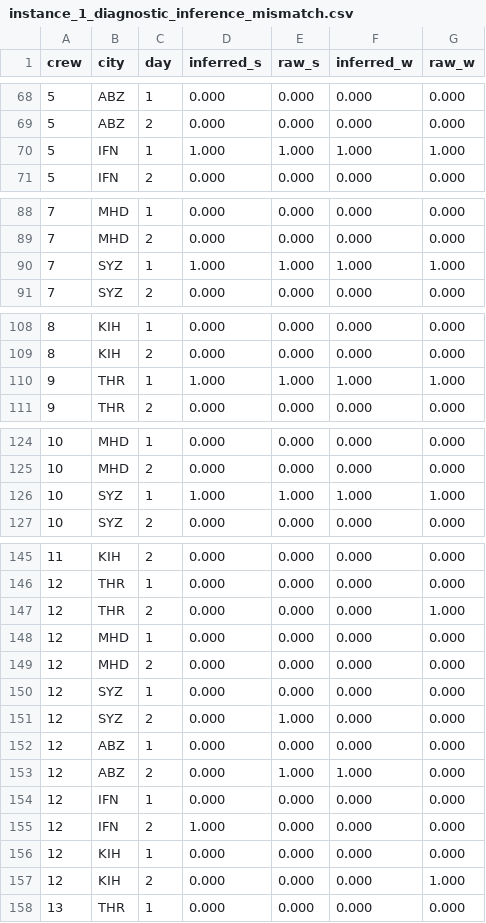
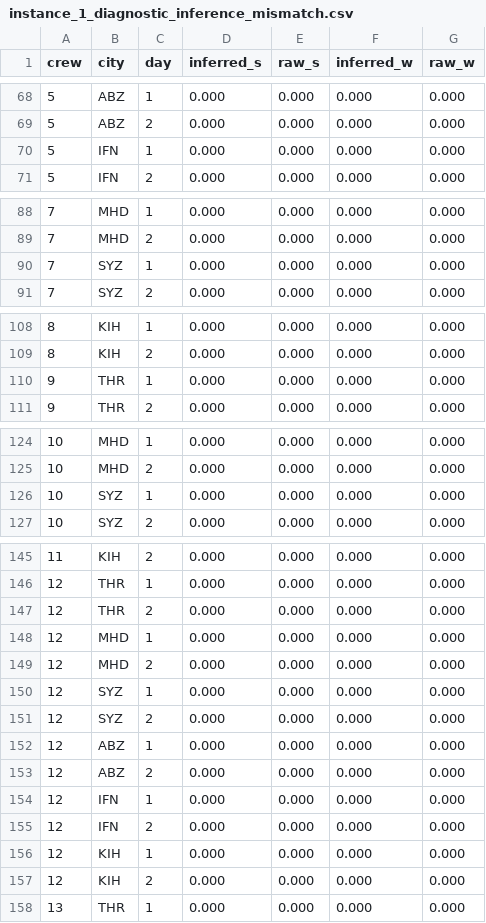
Before and after one commit to Redouane09/crew_scheduling_problem, a CSV file: diagnostics/instance_1_diagnostic_inference_mismatch.csv, drawn as a sheet; only a part is shown, gaps mark what is left out; the diff covers the shown part only.

```diff
--- a/diagnostics/instance_1_diagnostic_inference_mismatch.csv
+++ b/diagnostics/instance_1_diagnostic_inference_mismatch.csv
@@ -69,3 +69,3 @@ crew,city,day,inferred_s,raw_s,inferred_w,raw_w
 5,ABZ,2,0.000,0.000,0.000,0.000
-5,IFN,1,1.000,1.000,1.000,1.000
+5,IFN,1,0.000,0.000,0.000,0.000
 5,IFN,2,0.000,0.000,0.000,0.000
@@ -89,3 +89,3 @@ crew,city,day,inferred_s,raw_s,inferred_w,raw_w
 7,MHD,2,0.000,0.000,0.000,0.000
-7,SYZ,1,1.000,1.000,1.000,1.000
+7,SYZ,1,0.000,0.000,0.000,0.000
 7,SYZ,2,0.000,0.000,0.000,0.000
@@ -109,3 +109,3 @@ crew,city,day,inferred_s,raw_s,inferred_w,raw_w
 8,KIH,2,0.000,0.000,0.000,0.000
-9,THR,1,1.000,1.000,1.000,1.000
+9,THR,1,0.000,0.000,0.000,0.000
 9,THR,2,0.000,0.000,0.000,0.000
@@ -125,3 +125,3 @@ crew,city,day,inferred_s,raw_s,inferred_w,raw_w
 10,MHD,2,0.000,0.000,0.000,0.000
-10,SYZ,1,1.000,1.000,1.000,1.000
+10,SYZ,1,0.000,0.000,0.000,0.000
 10,SYZ,2,0.000,0.000,0.000,0.000
@@ -146,3 +146,3 @@ crew,city,day,inferred_s,raw_s,inferred_w,raw_w
 12,THR,1,0.000,0.000,0.000,0.000
-12,THR,2,0.000,0.000,0.000,1.000
+12,THR,2,0.000,0.000,0.000,0.000
 12,MHD,1,0.000,0.000,0.000,0.000
@@ -150,9 +150,9 @@ crew,city,day,inferred_s,raw_s,inferred_w,raw_w
 12,SYZ,1,0.000,0.000,0.000,0.000
-12,SYZ,2,0.000,1.000,0.000,0.000
+12,SYZ,2,0.000,0.000,0.000,0.000
 12,ABZ,1,0.000,0.000,0.000,0.000
-12,ABZ,2,0.000,1.000,1.000,0.000
+12,ABZ,2,0.000,0.000,0.000,0.000
 12,IFN,1,0.000,0.000,0.000,0.000
-12,IFN,2,1.000,0.000,0.000,0.000
+12,IFN,2,0.000,0.000,0.000,0.000
 12,KIH,1,0.000,0.000,0.000,0.000
-12,KIH,2,0.000,0.000,0.000,1.000
+12,KIH,2,0.000,0.000,0.000,0.000
 13,THR,1,0.000,0.000,0.000,0.000
```
Also changed, not shown: 10 edited cells elsewhere in this file, diagnostics/instance_1_diagnostic_flights.csv, 2 other files.
